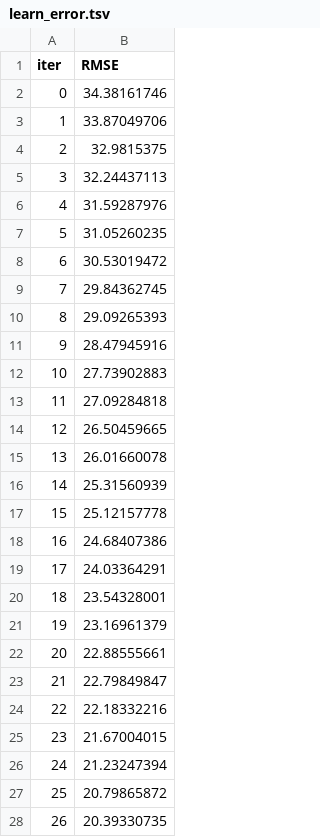
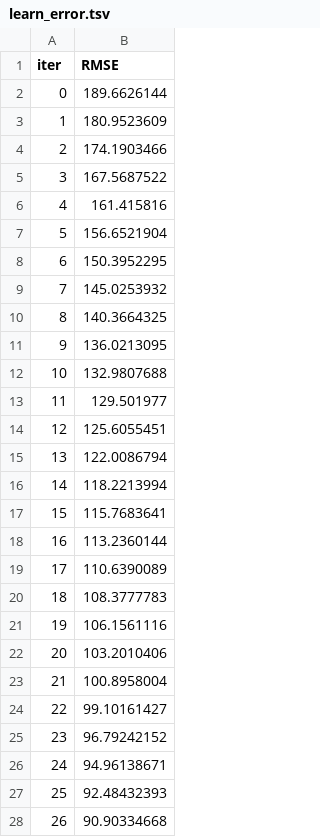
Before and after one commit to m-deane/py-tidymodels2, a TSV file: _md/catboost_info/learn_error.tsv, drawn as a sheet; only a part is shown; the diff covers the shown part only.

```diff
--- a/_md/catboost_info/learn_error.tsv
+++ b/_md/catboost_info/learn_error.tsv
@@ -1,28 +1,28 @@
 iter	RMSE
-0	34.38161746
-1	33.87049706
-2	32.9815375
-3	32.24437113
-4	31.59287976
-5	31.05260235
-6	30.53019472
-7	29.84362745
-8	29.09265393
-9	28.47945916
-10	27.73902883
-11	27.09284818
-12	26.50459665
-13	26.01660078
-14	25.31560939
-15	25.12157778
-16	24.68407386
-17	24.03364291
-18	23.54328001
-19	23.16961379
-20	22.88555661
-21	22.79849847
-22	22.18332216
-23	21.67004015
-24	21.23247394
-25	20.79865872
-26	20.39330735
+0	189.6626144
+1	180.9523609
+2	174.1903466
+3	167.5687522
+4	161.415816
+5	156.6521904
+6	150.3952295
+7	145.0253932
+8	140.3664325
+9	136.0213095
+10	132.9807688
+11	129.501977
+12	125.6055451
+13	122.0086794
+14	118.2213994
+15	115.7683641
+16	113.2360144
+17	110.6390089
+18	108.3777783
+19	106.1561116
+20	103.2010406
+21	100.8958004
+22	99.10161427
+23	96.79242152
+24	94.96138671
+25	92.48432393
+26	90.90334668
```
Also changed, not shown: 73 edited cells elsewhere in this file, _md/catboost_info/time_left.tsv, 40 other files.
